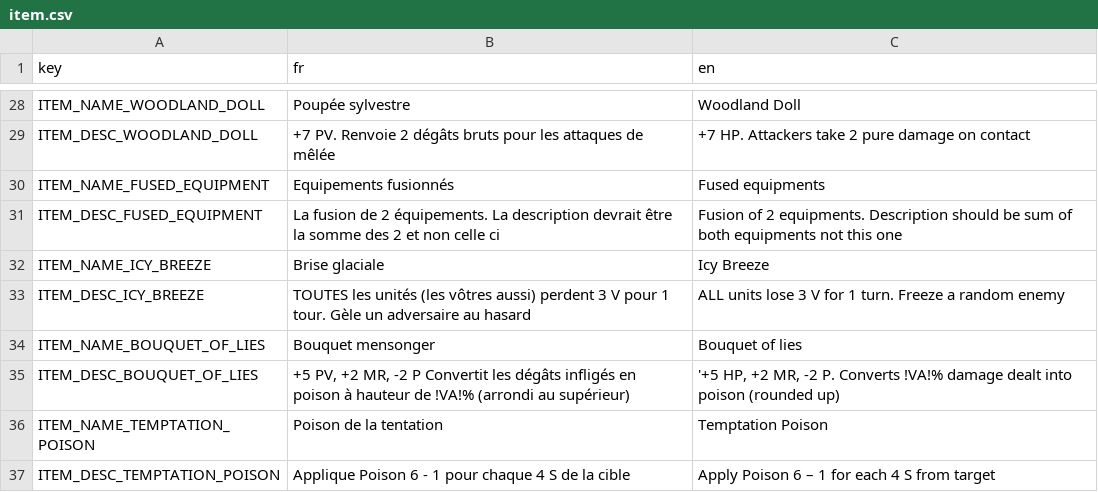
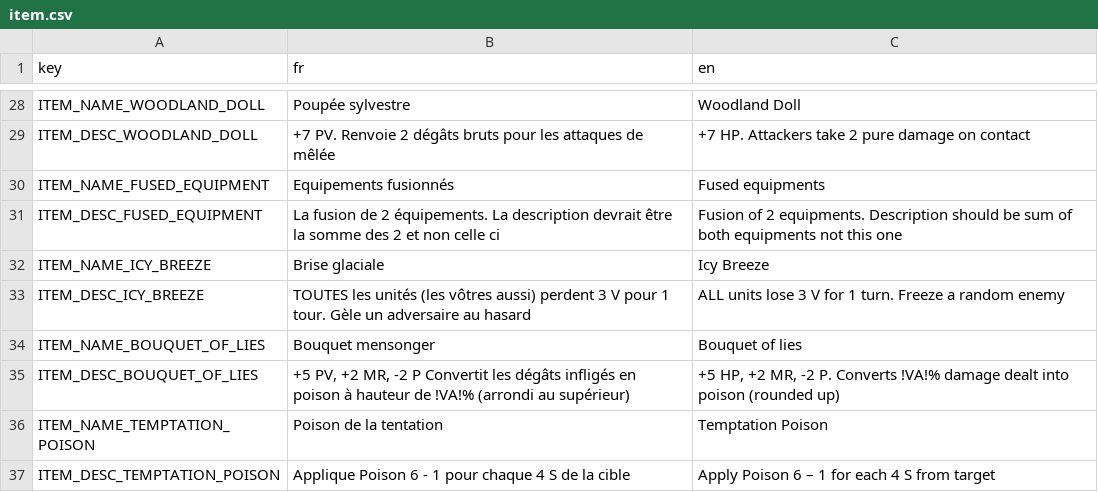
Before and after one commit to Atio3f/FightOfCities2D, a CSV file: translations/item.csv, drawn as a sheet; only a part is shown, gaps mark what is left out.

```diff
--- a/translations/item.csv
+++ b/translations/item.csv
@@ -34,3 +34,3 @@ ITEM_DESC_ICY_BREEZE,TOUTES les unités (les vôtres aussi) perdent 3 V pour 1 t
 ITEM_NAME_BOUQUET_OF_LIES,Bouquet mensonger,Bouquet of lies
-ITEM_DESC_BOUQUET_OF_LIES,"+5 PV, +2 MR, -2 P Convertit les dégâts infligés en poison à hauteur de !VA!% (arrondi au supérieur)","'+5 HP, +2 MR, -2 P. Converts !VA!% damage dealt into poison (rounded up)"
+ITEM_DESC_BOUQUET_OF_LIES,"+5 PV, +2 MR, -2 P Convertit les dégâts infligés en poison à hauteur de !VA!% (arrondi au supérieur)","+5 HP, +2 MR, -2 P. Converts !VA!% damage dealt into poison (rounded up)"
 ITEM_NAME_TEMPTATION_POISON,Poison de la tentation,Temptation Poison
```
Also changed, not shown: translations/effect.csv, 8 other files.
